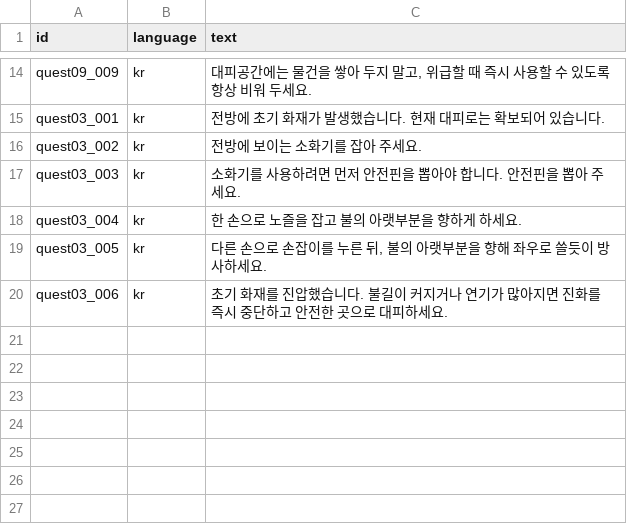
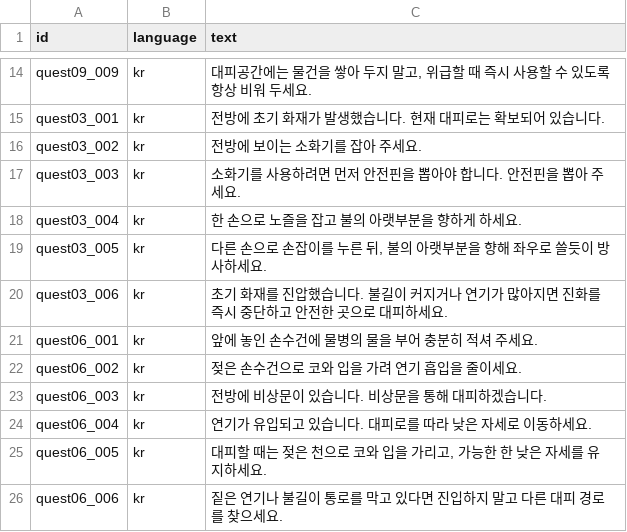
Before and after one commit to jeonghwan916/Virtual-Rescue, a CSV file: Assets/Resources/Quest Sheets - Dialogue_Text.csv, drawn as a sheet; only a part is shown, gaps mark what is left out.

```diff
--- a/Assets/Resources/Quest Sheets - Dialogue_Text.csv
+++ b/Assets/Resources/Quest Sheets - Dialogue_Text.csv
@@ -20 +20,7 @@ quest03_005,kr,"다른 손으로 손잡이를 누른 뒤, 불의 아랫부분을
 quest03_006,kr,초기 화재를 진압했습니다. 불길이 커지거나 연기가 많아지면 진화를 즉시 중단하고 안전한 곳으로 대피하세요.
+quest06_001,kr,앞에 놓인 손수건에 물병의 물을 부어 충분히 적셔 주세요.
+quest06_002,kr,젖은 손수건으로 코와 입을 가려 연기 흡입을 줄이세요.
+quest06_003,kr,전방에 비상문이 있습니다. 비상문을 통해 대피하겠습니다.
+quest06_004,kr,연기가 유입되고 있습니다. 대피로를 따라 낮은 자세로 이동하세요.
+quest06_005,kr,"대피할 때는 젖은 천으로 코와 입을 가리고, 가능한 한 낮은 자세를 유지하세요."
+quest06_006,kr,짙은 연기나 불길이 통로를 막고 있다면 진입하지 말고 다른 대피 경로를 찾으세요.
```
Also changed, not shown: Assets/Resources/Quest Sheets - Dialogue.csv, 4 other files.
